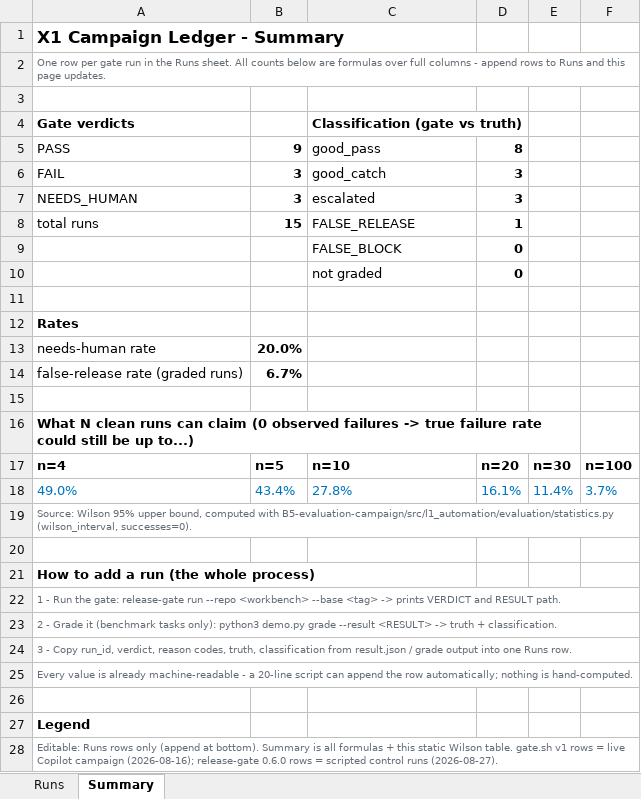
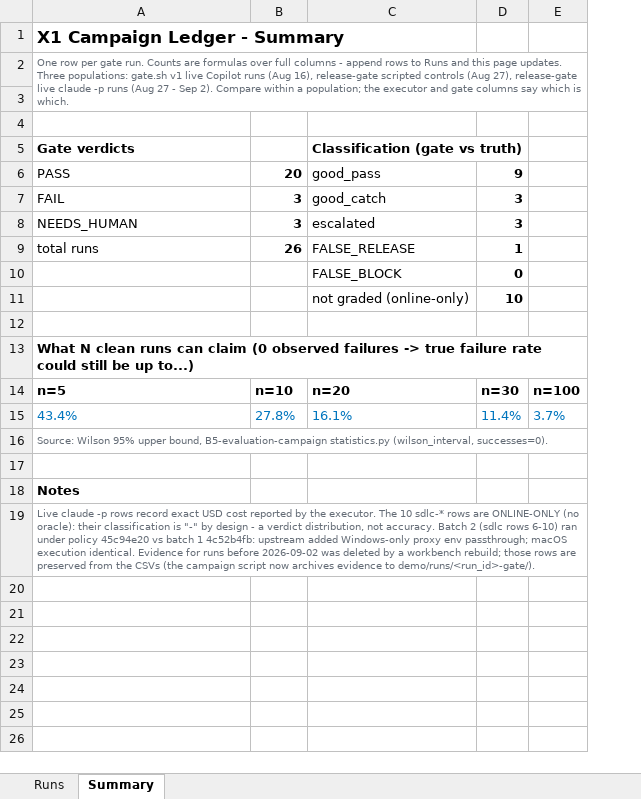
Before and after one commit to jerryshao2012/blindspot-remediation, an Excel workbook: demo/runs/campaign-ledger.xlsx, sheet Summary, drawn as a sheet; values as stored, in another font and other column widths than the file's, no borders; removed rows and columns are numbered as before the commit, all else as after; the diff names each change by its address in the sheet, - before the commit and + after, or states it on an @@ line.

Commit message:
feat(demo): refresh campaign-ledger.xlsx — 26 runs across three populations
Adds the 11 live claude -p rows (1 graded validation run + 10 online-only
SDLC runs) to the 15 existing rows. Summary notes name the three
populations (gate.sh live Copilot, release-gate scripted controls,
release-gate live claude -p), the policy-hash split between SDLC batches,
and that pre-2026-09-02 evidence dirs were lost to the workbench rebuild
(rows preserved from CSVs; script now archives evidence). Recalc clean:
10 formulas, 0 errors; verified counts PASS 20 / FAIL 3 / NEEDS_HUMAN 3,
not-graded 10.

```diff
--- a/demo/runs/campaign-ledger.xlsx (sheet Summary)
+++ b/demo/runs/campaign-ledger.xlsx (sheet Summary)
-column E, empty
-A2: …per gate run in the Runs sheet. All counts below are formulas over full columns - append rows to Runs and this page updates.
+A2: …per gate run. Counts are formulas over full columns - append rows to Runs and this page updates. Three populations: gate.sh v1 live Copilot runs (Aug 16), release-gate scripted controls (Aug 27), release-gate live claude -p runs (Aug 27 - Sep 2). Compare within a population; the executor and gate columns say which is which.
+row 3: (empty)
-B6: 9
+B6: 20
-D6: 8
+D6: 9
-B9: 15
+B9: 26
-row 10:  |  | not graded | 0
-row 11: (empty)
+row 11:  |  | not graded (online-only) | 10
-row 12: Rates
-row 13: needs-human rate | 20.0%
-row 14: false-release rate (graded runs) | 6.7%
-A16:E16 merged
+A13:E13 merged
-row 17: n=4 | n=5 | n=10 | n=20 | n=30 | n=100
-row 18: 49.0% | 43.4% | 27.8% | 16.1% | 11.4% | 3.7%
+row 14: n=5 | n=10 | n=20 | n=30 | n=100
+row 15: 43.4% | 27.8% | 16.1% | 11.4% | 3.7%
-A16: …upper bound, computed with B5-evaluation-campaign/src/l1_automation/evaluation/statistics.py (wilson_interval, successes=0).
+A16: …upper bound, B5-evaluation-campaign statistics.py (wilson_interval, successes=0).
-A18: How to add a run (the whole process)
+A18: Notes
-A19: 1 - Run the gate: release-gate run --repo <workbench> --base <tag> -> prints VERDICT and RESULT path.
+A19: Live claude -p rows record exact USD cost reported by the executor. The 10 sdlc-* rows are ONLINE-ONLY (no oracle): their classification is "-" by design - a verdict distribution, not accuracy. Batch 2 (sdlc rows 6-10) ran under policy 45c94e20 vs batch 1 4c52b4fb: upstream added Windows-only proxy env passthrough; macOS execution identical. Evidence for runs before 2026-09-02 was deleted by a workbench rebuild; those rows are preserved from the CSVs (the campaign script now archives evidence to demo/runs/<run_id>-gate/).
-row 23: 2 - Grade it (benchmark tasks only): python3 demo.py grade --result <RESULT> -> truth + classification.
-row 24: 3 - Copy run_id, verdict, reason codes, truth, classification from result.json / grade output into one Runs row.
-row 25: Every value is already machine-readable - a 20-line script can append the row automatically; nothing is hand-computed.
-row 26: (empty)
-row 27: Legend
-row 28: Editable: Runs rows only (append at bottom). Summary is all formulas + this static Wilson table. gate.sh v1 rows = live Copilot campaign (2026-08-16); release-gate 0.6.0 rows = scripted control runs (2026-08-27).
```
Also changed, not shown: sheet Runs.
